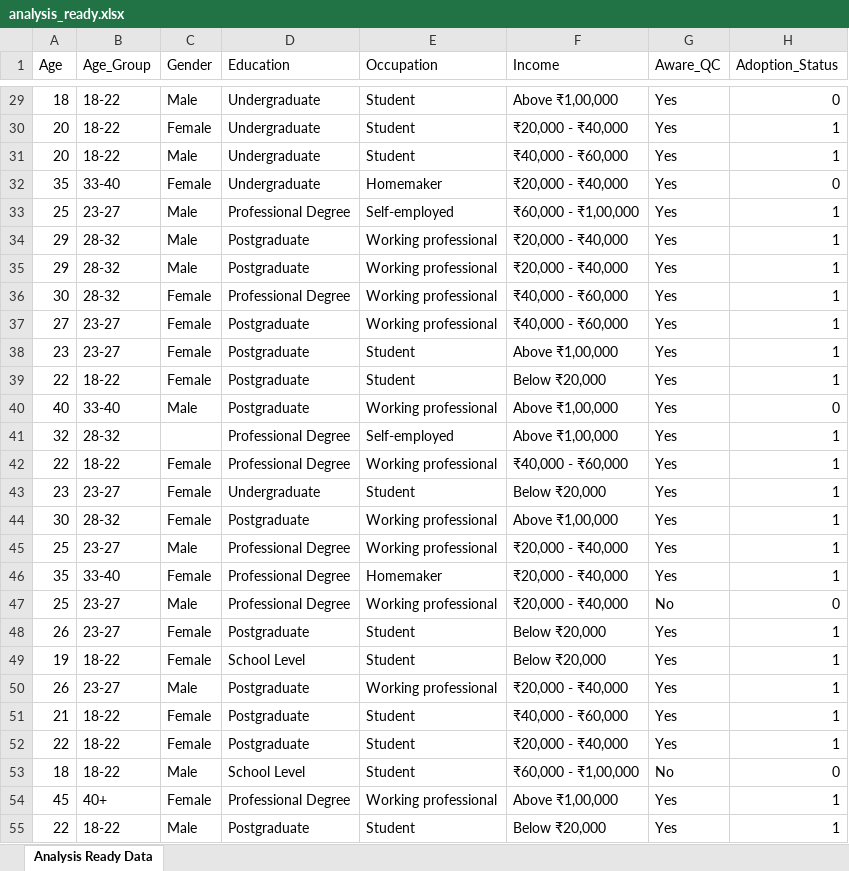
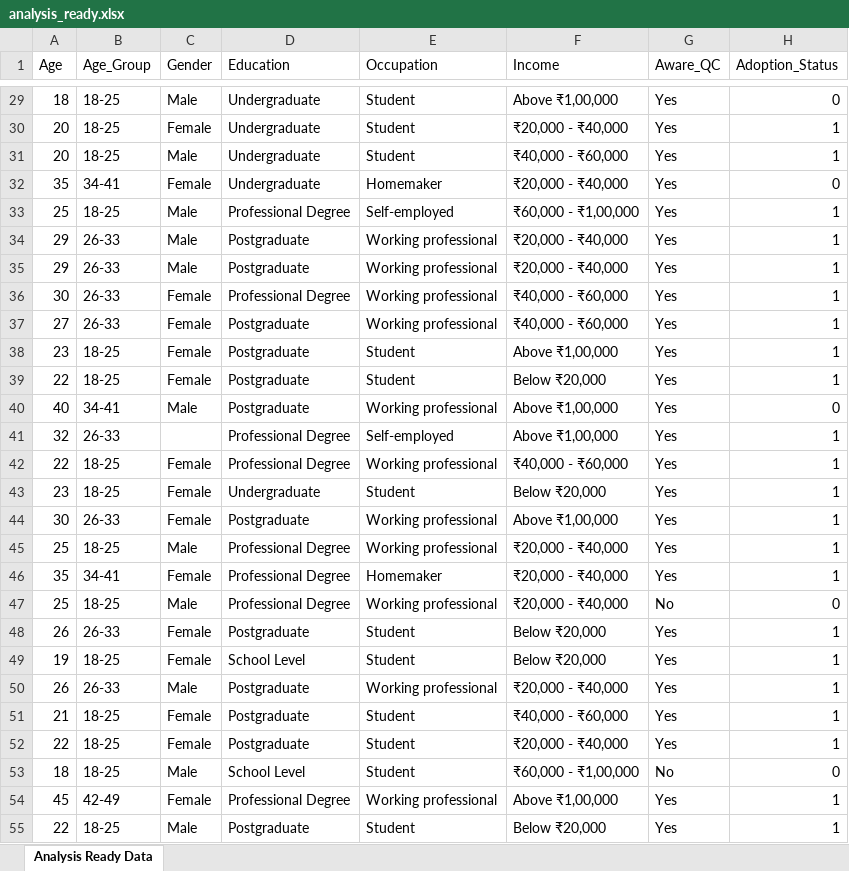
Before and after one commit to Anokhi0026/Q-commerce-Analysis, an Excel workbook: qc_dashboard/data/analysis_ready.xlsx, sheet Analysis Ready Data, drawn as a sheet; only a part is shown, gaps mark what is left out; values as stored, in another font and other column widths than the file's, no cell formats; the diff covers the shown part only; the diff names each change by its address in the sheet, - before the commit and + after, or states it on an @@ line.

```diff
--- a/qc_dashboard/data/analysis_ready.xlsx (sheet Analysis Ready Data)
+++ b/qc_dashboard/data/analysis_ready.xlsx (sheet Analysis Ready Data)
-B29:B31 (Age_Group): 18-22
+B29:B31 (Age_Group): 18-25
-B32 (Age_Group): 33-40
+B32 (Age_Group): 34-41
-B33 (Age_Group): 23-27
+B33 (Age_Group): 18-25
-B34:B36 (Age_Group): 28-32
+B34:B36 (Age_Group): 26-33
-B37 (Age_Group): 23-27
+B37 (Age_Group): 26-33
-B38 (Age_Group): 23-27
+B38 (Age_Group): 18-25
-B39 (Age_Group): 18-22
+B39 (Age_Group): 18-25
-B40 (Age_Group): 33-40
+B40 (Age_Group): 34-41
-B41 (Age_Group): 28-32
+B41 (Age_Group): 26-33
-B42 (Age_Group): 18-22
+B42 (Age_Group): 18-25
-B43 (Age_Group): 23-27
+B43 (Age_Group): 18-25
-B44 (Age_Group): 28-32
+B44 (Age_Group): 26-33
-B45 (Age_Group): 23-27
+B45 (Age_Group): 18-25
-B46 (Age_Group): 33-40
+B46 (Age_Group): 34-41
-B47 (Age_Group): 23-27
+B47 (Age_Group): 18-25
-B48 (Age_Group): 23-27
+B48 (Age_Group): 26-33
-B49 (Age_Group): 18-22
+B49 (Age_Group): 18-25
-B50 (Age_Group): 23-27
+B50 (Age_Group): 26-33
-B51:B53 (Age_Group): 18-22
+B51:B53 (Age_Group): 18-25
-B54 (Age_Group): 40+
+B54 (Age_Group): 42-49
-B55 (Age_Group): 18-22
+B55 (Age_Group): 18-25
```
Also changed, not shown: 314 edited cells elsewhere in this sheet, cell formats.
